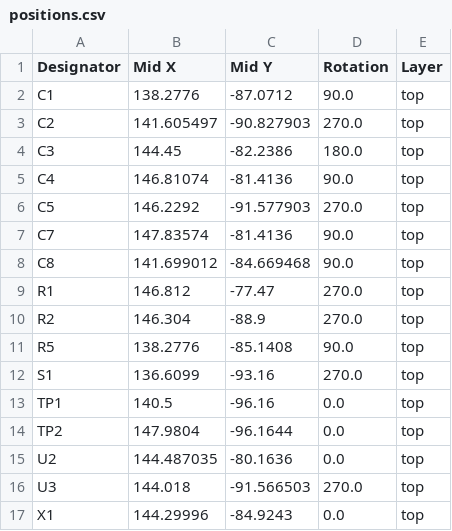
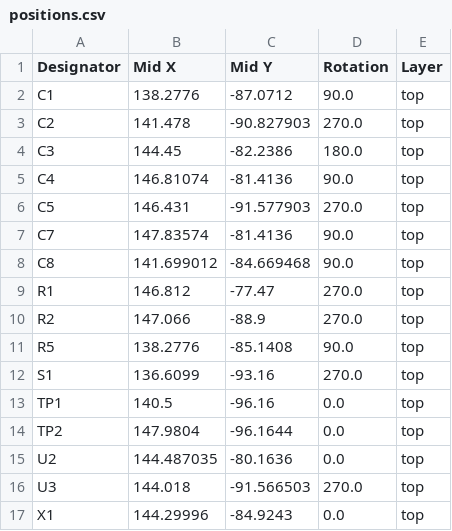
Before and after one commit to Zipra1/SlimeNRF-Fuimini, a CSV file: ICM-42688-P/production/positions.csv, drawn as a sheet.

```diff
--- a/ICM-42688-P/production/positions.csv
+++ b/ICM-42688-P/production/positions.csv
@@ -2,6 +2,6 @@
 C1,138.2776,-87.0712,90.0,top
-C2,141.605497,-90.827903,270.0,top
+C2,141.478,-90.827903,270.0,top
 C3,144.45,-82.2386,180.0,top
 C4,146.81074,-81.4136,90.0,top
-C5,146.2292,-91.577903,270.0,top
+C5,146.431,-91.577903,270.0,top
 C7,147.83574,-81.4136,90.0,top
@@ -9,3 +9,3 @@ C8,141.699012,-84.669468,90.0,top
 R1,146.812,-77.47,270.0,top
-R2,146.304,-88.9,270.0,top
+R2,147.066,-88.9,270.0,top
 R5,138.2776,-85.1408,90.0,top
```
Also changed, not shown: 13 other files.
